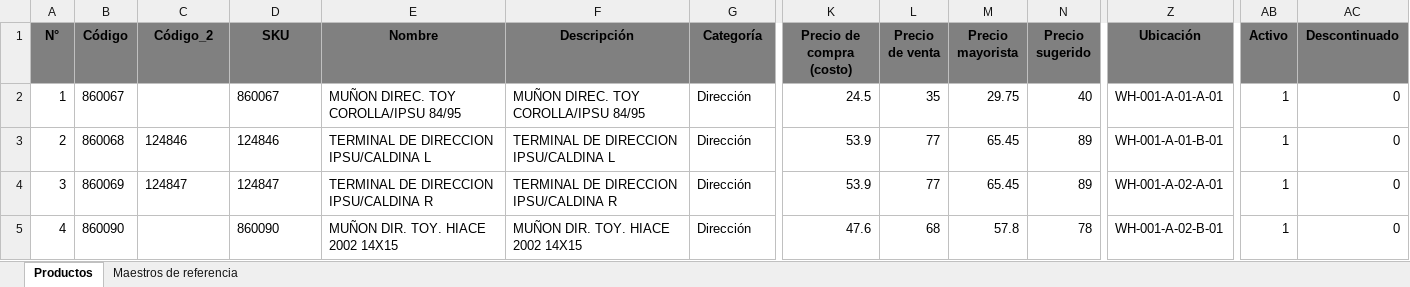
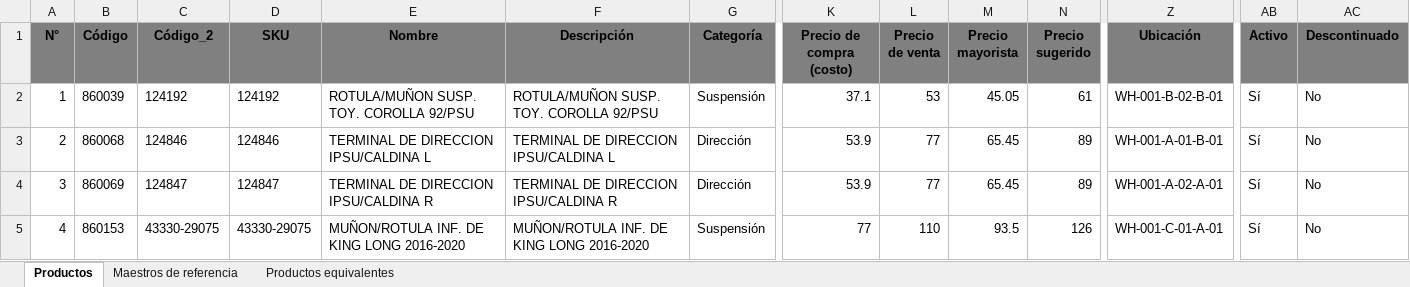
Before and after one commit to kapit4n/inv-g, an Excel workbook: docs-site/public/samples/inventory-gear-product-import-example.xlsx, sheet Productos, drawn as a sheet; only a part is shown, gaps mark what is left out; values as stored, in another font and other column widths than the file's, no borders; the diff covers the shown part only; the diff names each change by its address in the sheet, - before the commit and + after, or states it on an @@ line.

Commit message:
Milestone 16: Product equivalents
Link two interchangeable products (same part, different brand/SKU) so the
catalog and the register can treat them as substitutes.

Backend
- commands/equivalents.rs: get/add/remove product equivalents; add rejects
  self-references, unknown products, and duplicate pairs in either order
- db/schema.rs: additive migration v14 -> v15 creates product_equivalents
  with a unique (product_id, equivalent_product_id) pair; prices preserved
- commands/import_export.rs: "Productos equivalentes" sheet (Producto,
  SKU producto, Producto equivalente, SKU equivalente, Nota); matching by
  SKU, duplicate pairs skipped, unknown/self references block the import;
  export and template write the sheet, preview/execute report the count
- commands/sales.rs: ProductForPos now carries equivalent_count

Frontend
- ProductEquivalentsTab: list, search-and-pick to link, delete to unlink
- Registered the Equivalents tab in the Product 360 view
- POS: tapping an out-of-stock product with equivalents opens a panel of
  active in-stock substitutes; picking one adds it to the cart
- POS checkout also invalidates ["global-product-search"], the real query
  key used by the POS product search
- Import preview and result show how many equivalents were created
- es/en translations for inventory.equivalents.*, product360.tabs and
  sales.equivalents*

Tests
- equivalents (4), schema migration (1) and import/export equivalents tests
- 3 new ProductEquivalentsTab cases; 2 new POS cases plus the existing
  out-of-stock case now asserting the empty-substitute panel

Docs
- New Inventory > Product Equivalents guide, sidebar entry, and cross-links
  from Products, Import/Export and POS
- CHANGELOG, ROADMAP, IMPLEMENTATION_STATUS and MILESTONE_16

Note: the two config.rs test failures in cargo test are pre-existing and
environment-dependent (they read the machine's persisted active profile);
config.rs is untouched here.

```diff
--- a/docs-site/public/samples/inventory-gear-product-import-example.xlsx (sheet Productos)
+++ b/docs-site/public/samples/inventory-gear-product-import-example.xlsx (sheet Productos)
+sheet tab: Productos equivalentes
-B2 (Código): 860067
+B2 (Código): 860039
-C2 (Código_2): (empty)
+C2 (Código_2): 124192
-D2 (SKU): 860067
+D2 (SKU): 124192
-E2 (Nombre): MUÑON DIREC. TOY COROLLA/IPSU 84/95
+E2 (Nombre): ROTULA/MUÑON SUSP. TOY. COROLLA 92/PSU
-F2 (Descripción): MUÑON DIREC. TOY COROLLA/IPSU 84/95
+F2 (Descripción): ROTULA/MUÑON SUSP. TOY. COROLLA 92/PSU
-G2 (Categoría): Dirección
+G2 (Categoría): Suspensión
-K2 (Precio de compra (costo)): 24.5
+K2 (Precio de compra (costo)): 37.1
-L2 (Precio de venta): 35
+L2 (Precio de venta): 53
-M2 (Precio mayorista): 29.75
+M2 (Precio mayorista): 45.05
-N2 (Precio sugerido): 40
+N2 (Precio sugerido): 61
-Z2 (Ubicación): WH-001-A-01-A-01
+Z2 (Ubicación): WH-001-B-02-B-01
-AB2:AB5 (Activo): 1
+AB2:AB5 (Activo): Sí
-AC2:AC5 (Descontinuado): 0
+AC2:AC5 (Descontinuado): No
-B5 (Código): 860090
+B5 (Código): 860153
-C5 (Código_2): (empty)
+C5 (Código_2): 43330-29075
-D5 (SKU): 860090
+D5 (SKU): 43330-29075
-E5 (Nombre): MUÑON DIR. TOY. HIACE 2002 14X15
+E5 (Nombre): MUÑON/ROTULA INF. DE KING LONG 2016-2020
-F5 (Descripción): MUÑON DIR. TOY. HIACE 2002 14X15
+F5 (Descripción): MUÑON/ROTULA INF. DE KING LONG 2016-2020
-G5 (Categoría): Dirección
+G5 (Categoría): Suspensión
-K5 (Precio de compra (costo)): 47.6
+K5 (Precio de compra (costo)): 77
-L5 (Precio de venta): 68
+L5 (Precio de venta): 110
-M5 (Precio mayorista): 57.8
+M5 (Precio mayorista): 93.5
-N5 (Precio sugerido): 78
+N5 (Precio sugerido): 126
-Z5 (Ubicación): WH-001-A-02-B-01
+Z5 (Ubicación): WH-001-C-01-A-01
```
Also changed, not shown: 187 edited cells elsewhere in this sheet, sheet Maestros de referencia, 28 other files.
